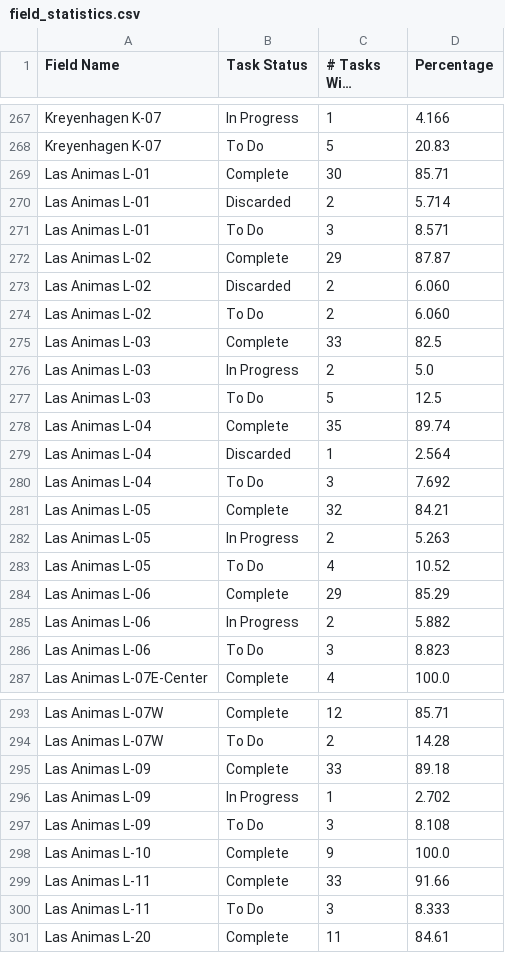
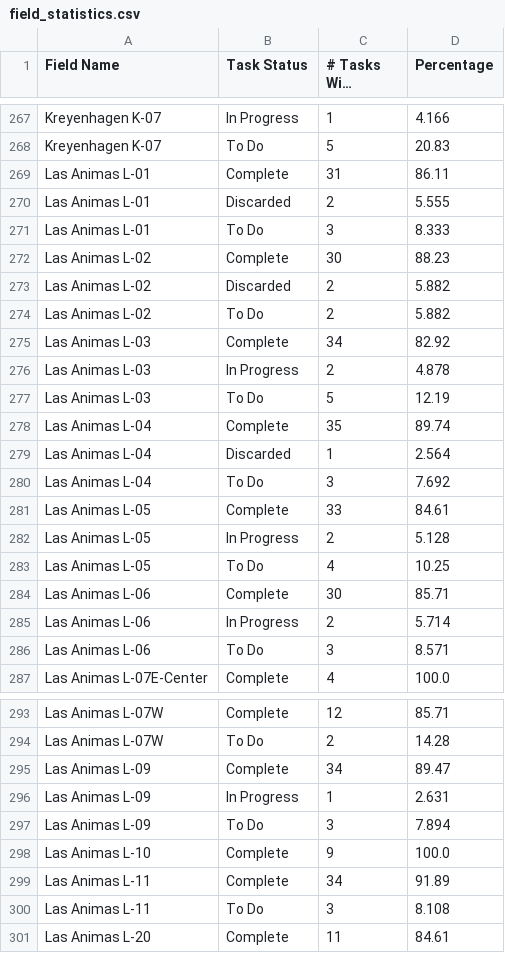
Before and after one commit to bfarms/csv_files, a CSV file: field_statistics.csv, drawn as a sheet; only a part is shown, gaps mark what is left out; long unchanged cells end in …; the diff covers the shown part only.

```diff
--- a/field_statistics.csv
+++ b/field_statistics.csv
@@ -268,11 +268,11 @@ Kreyenhagen K-07,In Progress,1,4.166
 Kreyenhagen K-07,To Do,5,20.83
-Las Animas L-01,Complete,30,85.71
-Las Animas L-01,Discarded,2,5.714
-Las Animas L-01,To Do,3,8.571
-Las Animas L-02,Complete,29,87.87
-Las Animas L-02,Discarded,2,6.060
-Las Animas L-02,To Do,2,6.060
-Las Animas L-03,Complete,33,82.5
-Las Animas L-03,In Progress,2,5.0
-Las Animas L-03,To Do,5,12.5
+Las Animas L-01,Complete,31,86.11
+Las Animas L-01,Discarded,2,5.555
+Las Animas L-01,To Do,3,8.333
+Las Animas L-02,Complete,30,88.23
+Las Animas L-02,Discarded,2,5.882
+Las Animas L-02,To Do,2,5.882
+Las Animas L-03,Complete,34,82.92
+Las Animas L-03,In Progress,2,4.878
+Las Animas L-03,To Do,5,12.19
 Las Animas L-04,Complete,35,89.74
@@ -280,8 +280,8 @@ Las Animas L-04,Discarded,1,2.564
 Las Animas L-04,To Do,3,7.692
-Las Animas L-05,Complete,32,84.21
-Las Animas L-05,In Progress,2,5.263
-Las Animas L-05,To Do,4,10.52
-Las Animas L-06,Complete,29,85.29
-Las Animas L-06,In Progress,2,5.882
-Las Animas L-06,To Do,3,8.823
+Las Animas L-05,Complete,33,84.61
+Las Animas L-05,In Progress,2,5.128
+Las Animas L-05,To Do,4,10.25
+Las Animas L-06,Complete,30,85.71
+Las Animas L-06,In Progress,2,5.714
+Las Animas L-06,To Do,3,8.571
 Las Animas L-07E-Center,Complete,4,100.0
@@ -294,8 +294,8 @@ Las Animas L-07W,Complete,12,85.71
 Las Animas L-07W,To Do,2,14.28
-Las Animas L-09,Complete,33,89.18
-Las Animas L-09,In Progress,1,2.702
-Las Animas L-09,To Do,3,8.108
+Las Animas L-09,Complete,34,89.47
+Las Animas L-09,In Progress,1,2.631
+Las Animas L-09,To Do,3,7.894
 Las Animas L-10,Complete,9,100.0
-Las Animas L-11,Complete,33,91.66
-Las Animas L-11,To Do,3,8.333
+Las Animas L-11,Complete,34,91.89
+Las Animas L-11,To Do,3,8.108
 Las Animas L-20,Complete,11,84.61
```
Also changed, not shown: 94 edited cells elsewhere in this file, all_activities.csv, farm_geoms_and_coloring.csv.
